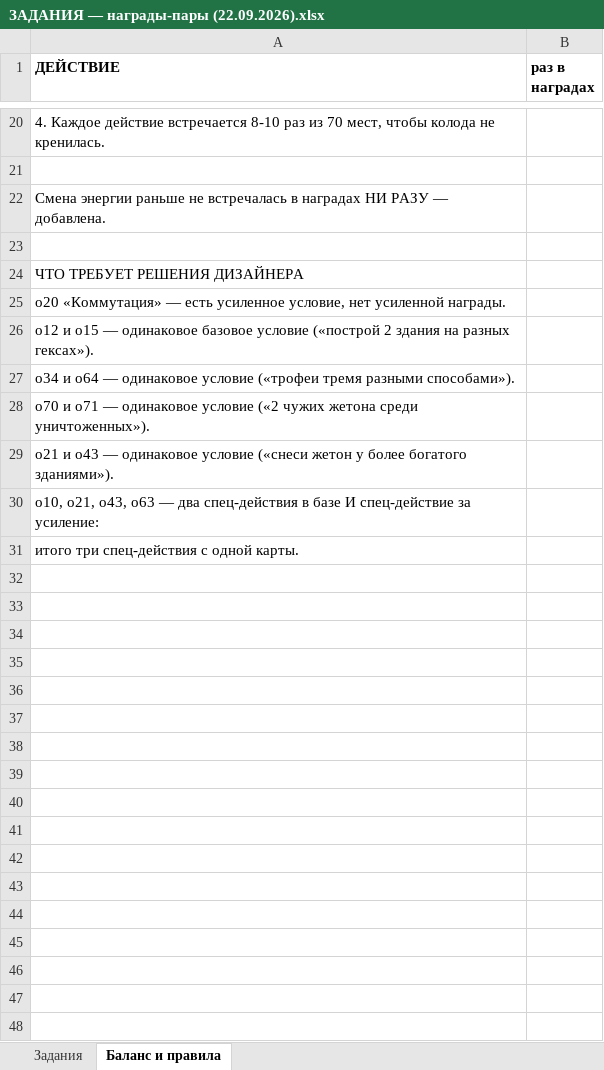
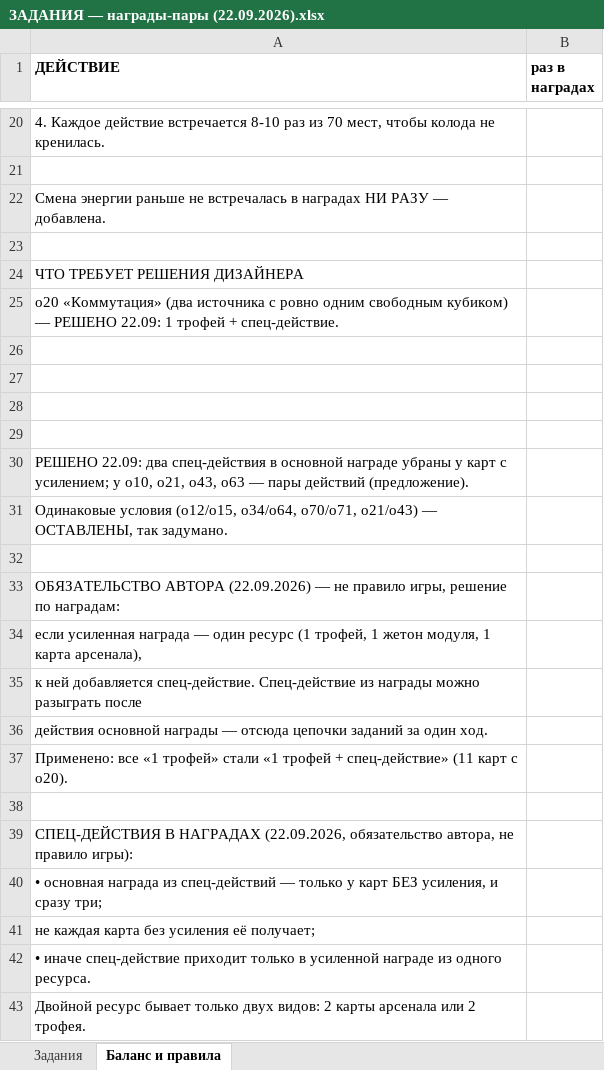
Before and after one commit to backskin/forged-in-kelium, an Excel workbook: docs/ЗАДАНИЯ — награды-пары (22.09.2026).xlsx, sheet Баланс и правила, drawn as a sheet; only a part is shown, gaps mark what is left out; values as stored, in another font and other column widths than the file's, no borders; addresses are those after the commit; the diff covers the shown part only; the diff names each change by its address in the sheet, - before the commit and + after, or states it on an @@ line.

```diff
--- a/docs/ЗАДАНИЯ — награды-пары (22.09.2026).xlsx (sheet Баланс и правила)
+++ b/docs/ЗАДАНИЯ — награды-пары (22.09.2026).xlsx (sheet Баланс и правила)
-A25 (ДЕЙСТВИЕ): o20 «Коммутация» — есть усиленное условие, нет усиленной награды.
+A25 (ДЕЙСТВИЕ): o20 «Коммутация» (два источника с ровно одним свободным кубиком) — РЕШЕНО 22.09: 1 трофей + спец-действие.
+row 26: (empty)
+row 27: (empty)
+row 28: (empty)
+row 29: (empty)
-A30 (ДЕЙСТВИЕ): o12 и o15 — одинаковое базовое условие («построй 2 здания на разных гексах»).
+A30 (ДЕЙСТВИЕ): РЕШЕНО 22.09: два спец-действия в основной награде убраны у карт с усилением; у o10, o21, o43, o63 — пары действий (предложение).
-A31 (ДЕЙСТВИЕ): o34 и o64 — одинаковое условие («трофеи тремя разными способами»).
+A31 (ДЕЙСТВИЕ): Одинаковые условия (o12/o15, o34/o64, o70/o71, o21/o43) — ОСТАВЛЕНЫ, так задумано.
+row 32: (empty)
-A33 (ДЕЙСТВИЕ): o70 и o71 — одинаковое условие («2 чужих жетона среди уничтоженных»).
+A33 (ДЕЙСТВИЕ): ОБЯЗАТЕЛЬСТВО АВТОРА (22.09.2026) — не правило игры, решение по наградам:
-A34 (ДЕЙСТВИЕ): o21 и o43 — одинаковое условие («снеси жетон у более богатого зданиями»).
+A34 (ДЕЙСТВИЕ): если усиленная награда — один ресурс (1 трофей, 1 жетон модуля, 1 карта арсенала),
-A35 (ДЕЙСТВИЕ): o10, o21, o43, o63 — два спец-действия в базе И спец-действие за усиление:
+A35 (ДЕЙСТВИЕ): к ней добавляется спец-действие. Спец-действие из награды можно разыграть после
-A36 (ДЕЙСТВИЕ): итого три спец-действия с одной карты.
+A36 (ДЕЙСТВИЕ): действия основной награды — отсюда цепочки заданий за один ход.
+row 37: Применено: все «1 трофей» стали «1 трофей + спец-действие» (11 карт с o20).
+row 38: (empty)
+row 39: СПЕЦ-ДЕЙСТВИЯ В НАГРАДАХ (22.09.2026, обязательство автора, не правило игры):
+row 40: • основная награда из спец-действий — только у карт БЕЗ усиления, и сразу три;
+row 41: не каждая карта без усиления её получает;
+row 42: • иначе спец-действие приходит только в усиленной награде из одного ресурса.
+row 43: Двойной ресурс бывает только двух видов: 2 карты арсенала или 2 трофея.
```
Also changed, not shown: 7 edited cells elsewhere in this sheet, sheet Задания, 2 other files.
